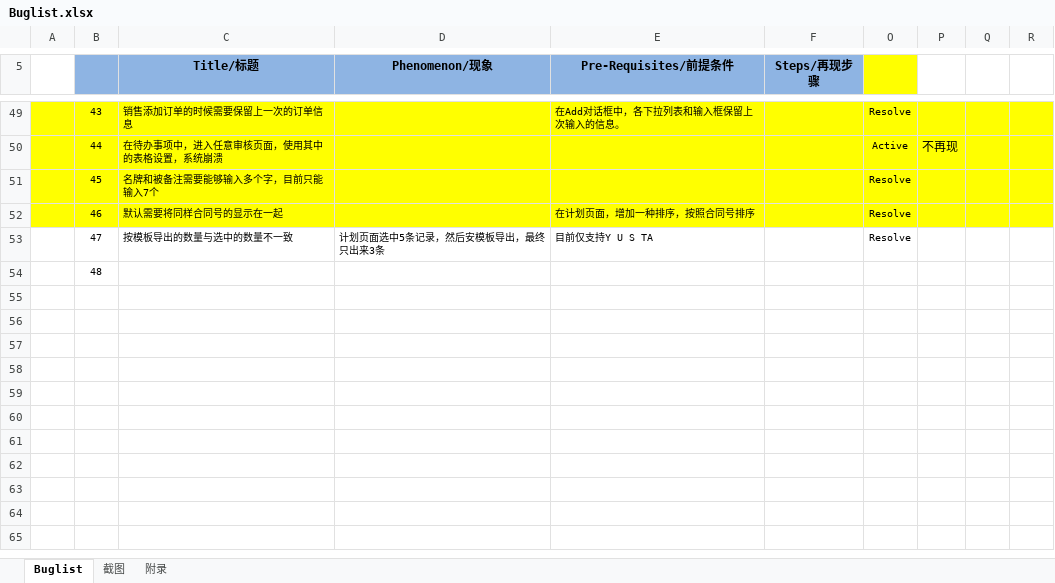
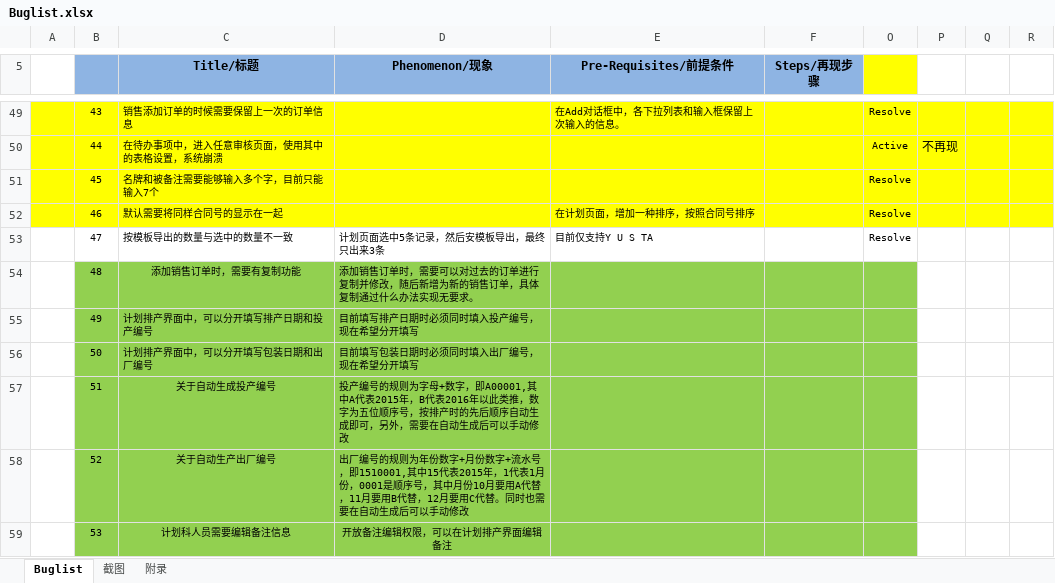
Before and after one commit to Patrick-Wang/BlueRay, an Excel workbook: Documentation/Buglist.xlsx, sheet Buglist, drawn as a sheet; only a part is shown, gaps mark what is left out; values as stored, in another font and other column widths than the file's, no borders; the diff names each change by its address in the sheet, - before the commit and + after, or states it on an @@ line.

Commit message:
更新buglist

```diff
--- a/Documentation/Buglist.xlsx (sheet Buglist)
+++ b/Documentation/Buglist.xlsx (sheet Buglist)
-B54:F54 fill: none
+B54:F54 fill: #92D050
-C54 (Title/标题): (empty)
+C54 (Title/标题): 添加销售订单时，需要有复制功能
-D54 (Phenomenon/现象): (empty)
+D54 (Phenomenon/现象): 添加销售订单时，需要可以对过去的订单进行复制并修改，随后新增为新的销售订单，具体复制通过什么办法实现无要求。
-O54 fill: none
+O54 fill: #92D050
+row 55:  | 49 | 计划排产界面中，可以分开填写排产日期和投产编号 | 目前填写排产日期时必须同时填入投产编号，现在希望分开填写
+row 56:  | 50 | 计划排产界面中，可以分开填写包装日期和出厂编号 | 目前填写包装日期时必须同时填入出厂编号，现在希望分开填写
+row 57:  | 51 | 关于自动生成投产编号 | 投产编号的规则为字母+数字，即A00001,其中A代表2015年，B代表2016年以此类推，数字为五位顺序号，按排产时的先后顺序自动生成即可，另外，需要在自动生成后可以手动修改
+row 58:  | 52 | 关于自动生产出厂编号 | 出厂编号的规则为年份数字+月份数字+流水号，即1510001,其中15代表2015年，1代表1月份，0001是顺序号，其中月份10月要用A代替，11月要用B代替，12月要用C代替。同时也需要在自动生成后可以手动修改
+row 59:  | 53 | 计划科人员需要编辑备注信息 | 开放备注编辑权限，可以在计划排产界面编辑备注
```
